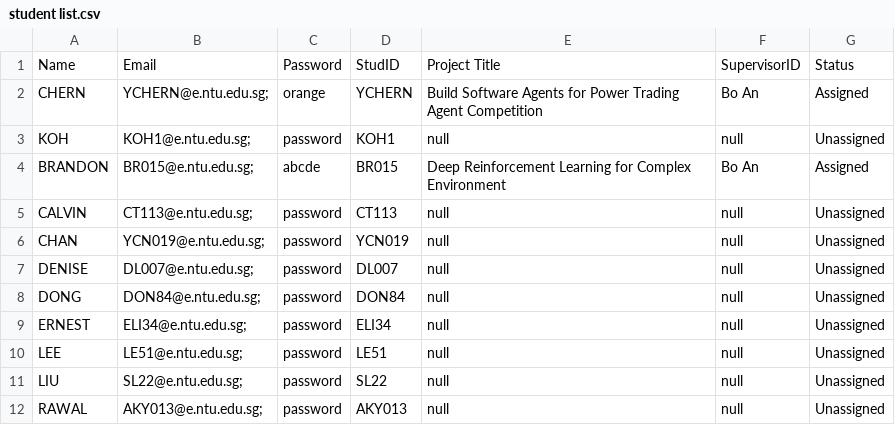
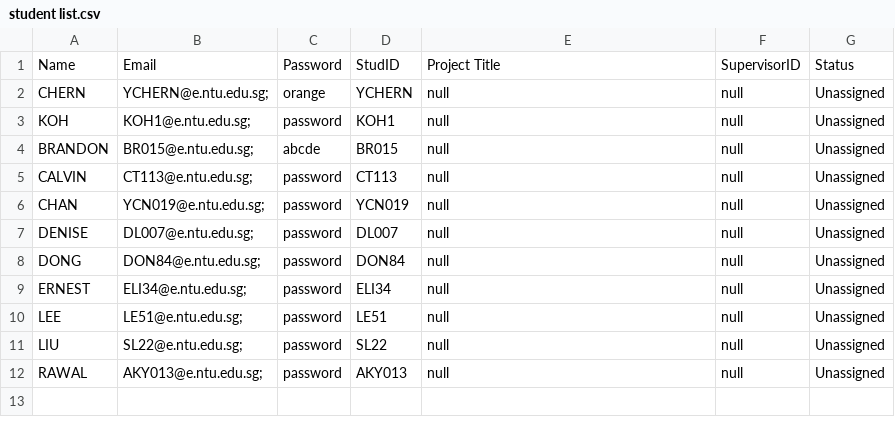
Before and after one commit to Tiltage/Final_year_project_system_SC2002, a CSV file: Files/student list.csv, drawn as a sheet.

```diff
--- a/Files/student list.csv
+++ b/Files/student list.csv
@@ -1,5 +1,5 @@
 Name,Email,Password,StudID,Project Title,SupervisorID,Status
-CHERN ,YCHERN@e.ntu.edu.sg;,orange,YCHERN,Build Software Agents for Power Trading Agent Competition,Bo An,Assigned
+CHERN ,YCHERN@e.ntu.edu.sg;,orange,YCHERN,null,null,Unassigned
 KOH ,KOH1@e.ntu.edu.sg;,password,KOH1,null,null,Unassigned
-BRANDON ,BR015@e.ntu.edu.sg;,abcde,BR015,Deep Reinforcement Learning for Complex Environment,Bo An,Assigned
+BRANDON ,BR015@e.ntu.edu.sg;,abcde,BR015,null,null,Unassigned
 CALVIN ,CT113@e.ntu.edu.sg;,password,CT113,null,null,Unassigned
```
Also changed, not shown: Files/rollover_project.csv, 1 other file.
